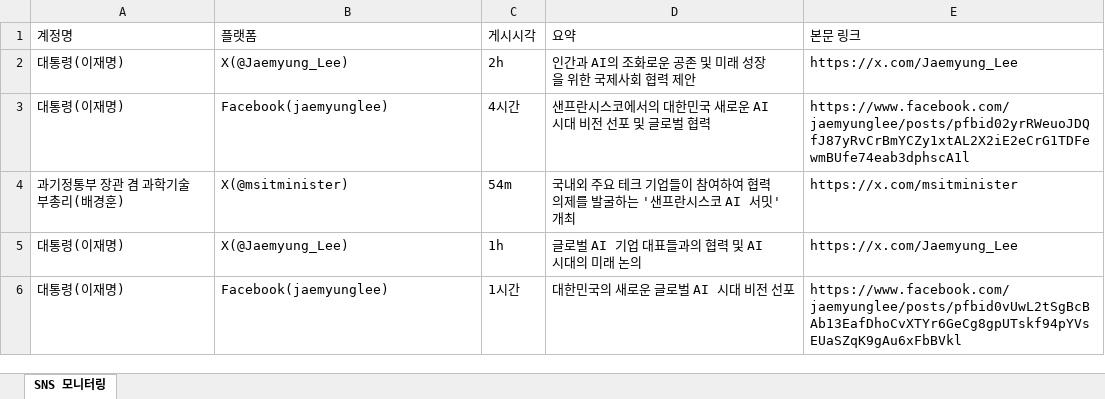
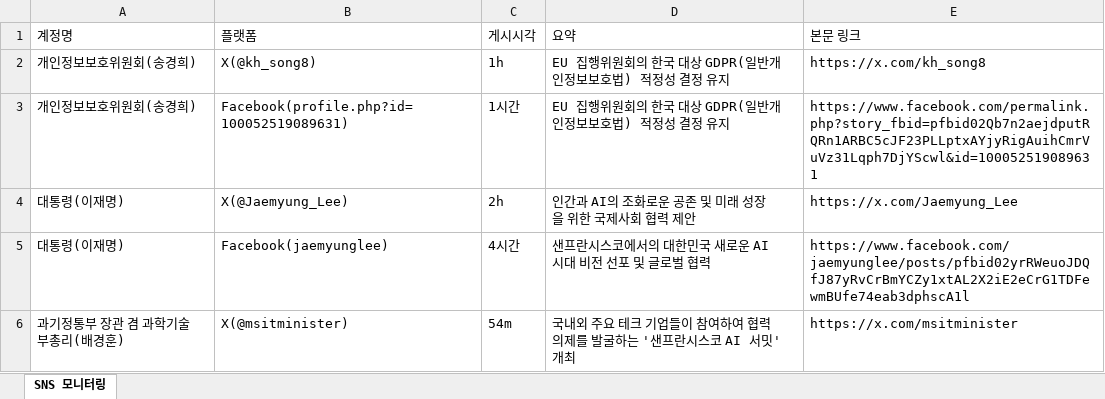
Before and after one commit to jihihi8214/sns_monitoring, an Excel workbook: data/sns_monitoring.xlsx, sheet SNS 모니터링, drawn as a sheet; only a part is shown; the shorter side is filled out with more unchanged rows; values as stored, in another font and other column widths than the file's, no borders; the diff names each change by its address in the sheet, - before the commit and + after, or states it on an @@ line.

```diff
--- a/data/sns_monitoring.xlsx (sheet SNS 모니터링)
+++ b/data/sns_monitoring.xlsx (sheet SNS 모니터링)
+row 2: 개인정보보호위원회(송경희) | X(@kh_song8) | 1h | EU 집행위원회의 한국 대상 GDPR(일반개인정보보호법) 적정성 결정 유지 | https://x.com/kh_song8
+row 3: 개인정보보호위원회(송경희) | Facebook(profile.php?id=100052519089631) | 1시간 | EU 집행위원회의 한국 대상 GDPR(일반개인정보보호법) 적정성 결정 유지 | https://www.facebook.com/permalink.php?story_fbid=pfbid02Qb7n2aejdputRQRn1ARBC5cJF23PLLptxAYjyRigAuihCmrVuVz31Lqph7DjYScwl&id=100052519089631
```
Also changed, not shown: 4 other files.
